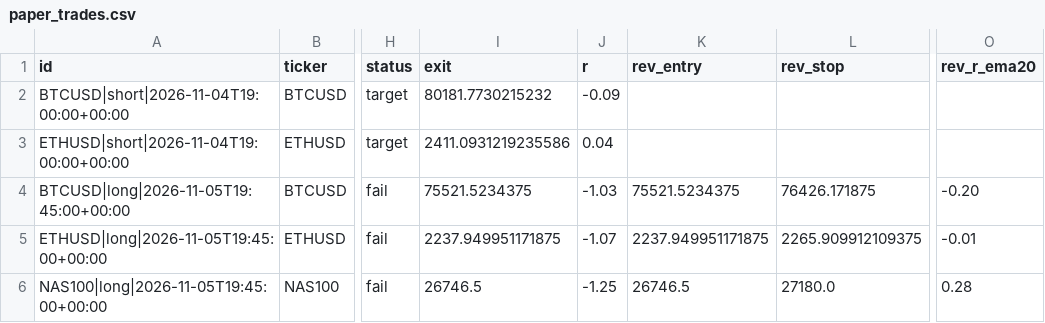
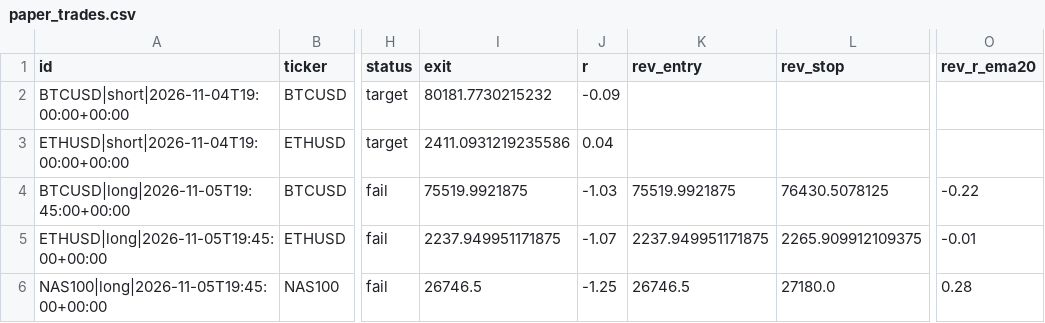
Before and after one commit to pkgfinance2022/rsi-scanner, a CSV file: paper_trades.csv, drawn as a sheet; only a part is shown, gaps mark what is left out; the diff names each change by its address in the sheet, - before the commit and + after, or states it on an @@ line.

```diff
--- a/paper_trades.csv
+++ b/paper_trades.csv
-I4 (exit): 75521.5234375
+I4 (exit): 75519.9921875
-K4 (rev_entry): 75521.5234375
+K4 (rev_entry): 75519.9921875
-L4 (rev_stop): 76426.171875
+L4 (rev_stop): 76430.5078125
-O4 (rev_r_ema20): -0.20
+O4 (rev_r_ema20): -0.22
```
Also changed, not shown: 1 other file.
